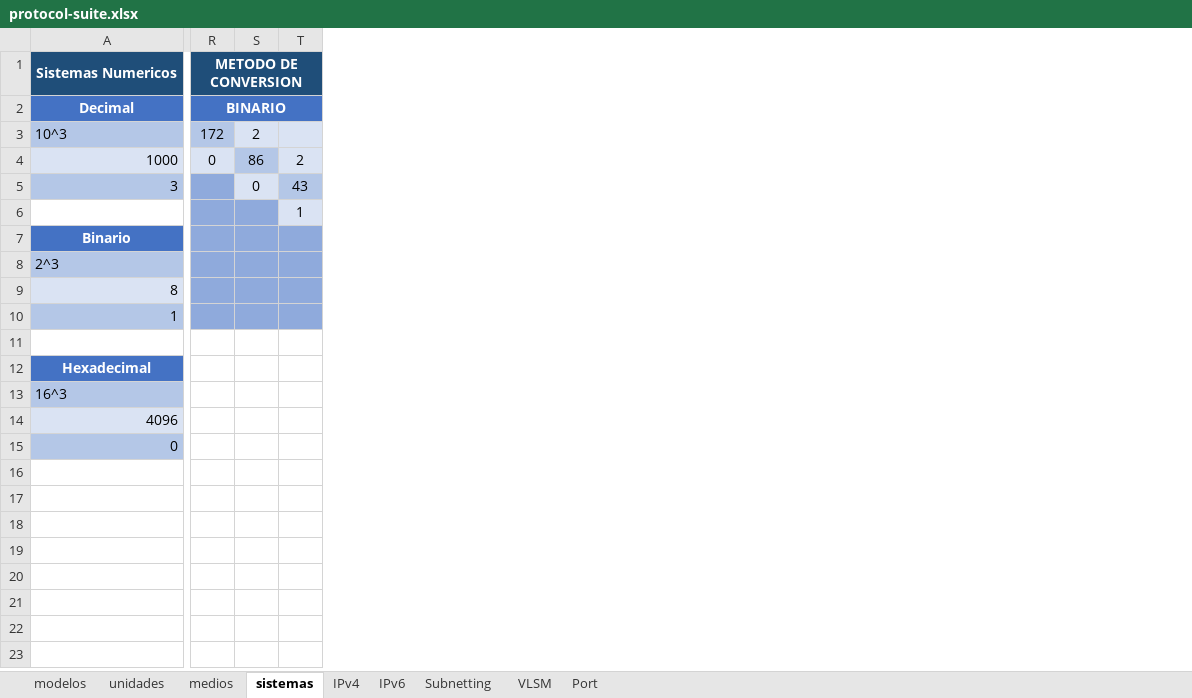
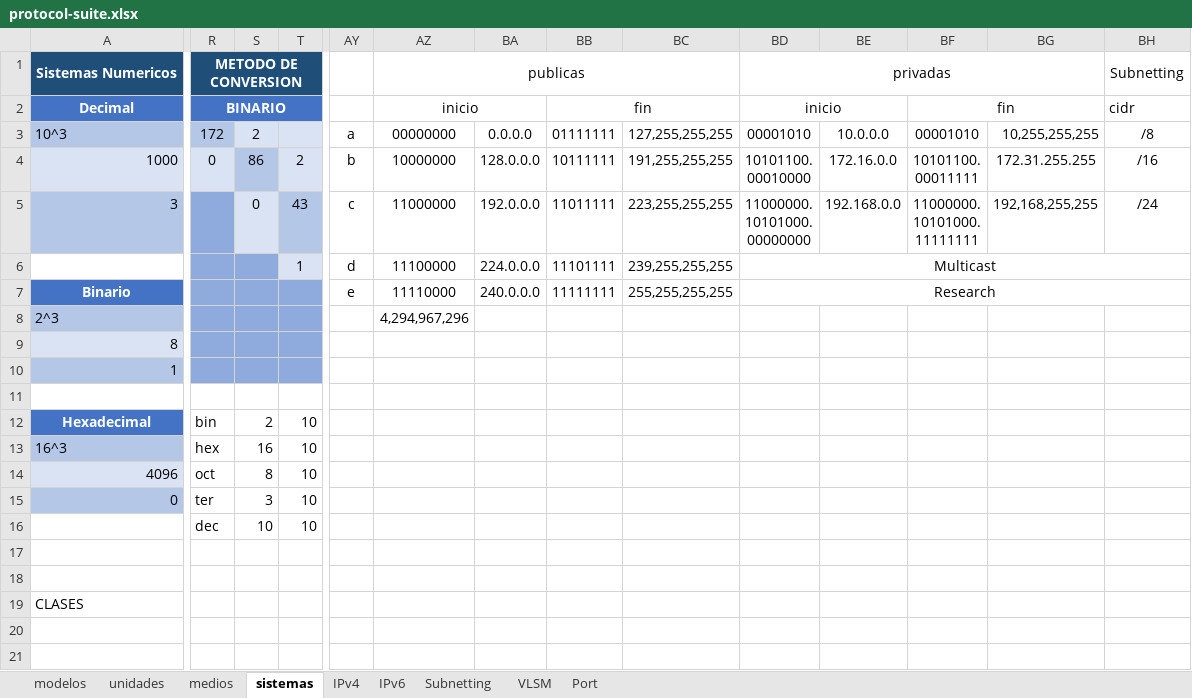
Before and after one commit to C215714N/EducacionIT, an Excel workbook: docs/protocol-suite.xlsx, sheet sistemas, drawn as a sheet; only a part is shown, gaps mark what is left out; values as stored, in another font and other column widths than the file's, no borders; ↵ is a line break in a cell; the diff covers the shown part only; the diff names each change by its address in the sheet, - before the commit and + after, or states it on an @@ line.

```diff
--- a/docs/protocol-suite.xlsx (sheet sistemas)
+++ b/docs/protocol-suite.xlsx (sheet sistemas)
+column AY, rows 3-7: a | b | c | d | e
+column AZ, rows 1-8: publicas | inicio | 00000000 | 10000000 | 11000000 | 11100000 | 11110000 | 4,294,967,296
+column BA, rows 3-7: 0.0.0.0 | 128.0.0.0 | 192.0.0.0 | 224.0.0.0 | 240.0.0.0
+column BB, rows 2-7: fin | 01111111 | 10111111 | 11011111 | 11101111 | 11111111
+column BC, rows 3-7: 127,255,255,255 | 191,255,255,255 | 223,255,255,255 | 239,255,255,255 | 255,255,255,255
+column BD, rows 1-7: privadas | inicio | 00001010 | 10101100. ↵ 00010000 | 11000000. ↵ 10101000. ↵ 00000000 | Multicast | Research
+column BE, rows 3-5: 10.0.0.0 | 172.16.0.0 | 192.168.0.0
+column BF, rows 2-5: fin | 00001010 | 10101100. ↵ 00011111 | 11000000. ↵ 10101000. ↵ 11111111
+column BG, rows 3-5: 10,255,255,255 | 172.31.255.255 | 192,168,255,255
+column BH, rows 1-5: Subnetting | cidr | /8 | /16 | /24
-R12: (empty)
+R12: bin
-S12: (empty)
+S12: 2
-T12:T16: (empty)
+T12:T16: 10
-R13: (empty)
+R13: hex
-S13: (empty)
+S13: 16
-R14: (empty)
+R14: oct
-S14: (empty)
+S14: 8
-R15: (empty)
+R15: ter
-S15: (empty)
+S15: 3
-R16: (empty)
+R16: dec
-S16: (empty)
+S16: 10
-A19: (empty)
+A19: CLASES
```
Also changed, not shown: 6 added columns and 4 edited cells elsewhere in this sheet, 1 other file.
